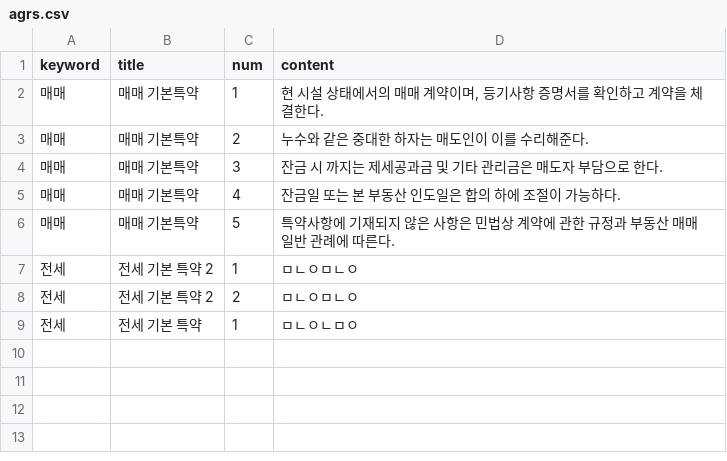
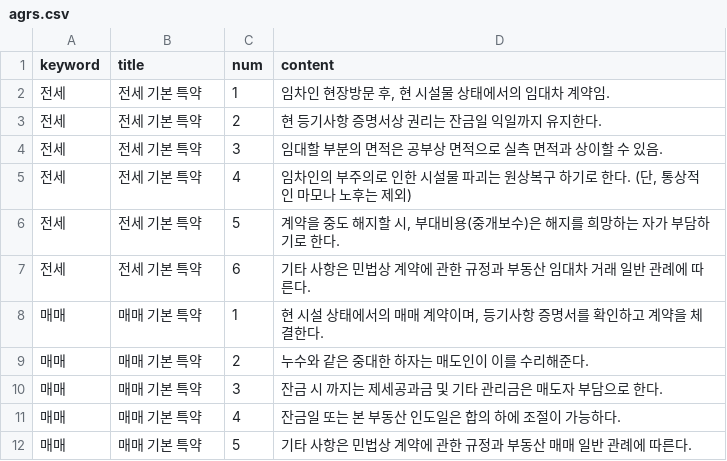
Before and after one commit to seongnam95/REI, a CSV file: data/val/agrs.csv, drawn as a sheet.

```diff
--- a/data/val/agrs.csv
+++ b/data/val/agrs.csv
@@ -1,9 +1,12 @@
 keyword,title,num,content
-매매,매매 기본특약,1,"현 시설 상태에서의 매매 계약이며, 등기사항 증명서를 확인하고 계약을 체결한다."
-매매,매매 기본특약,2,누수와 같은 중대한 하자는 매도인이 이를 수리해준다.
-매매,매매 기본특약,3,잔금 시 까지는 제세공과금 및 기타 관리금은 매도자 부담으로 한다.
-매매,매매 기본특약,4,잔금일 또는 본 부동산 인도일은 합의 하에 조절이 가능하다.
-매매,매매 기본특약,5,특약사항에 기재되지 않은 사항은 민법상 계약에 관한 규정과 부동산 매매 일반 관례에 따른다.
-전세,전세 기본 특약 2,1,ㅁㄴㅇㅁㄴㅇ
-전세,전세 기본 특약 2,2,ㅁㄴㅇㅁㄴㅇ
-전세,전세 기본 특약,1,ㅁㄴㅇㄴㅁㅇ
+전세,전세 기본 특약,1,"임차인 현장방문 후, 현 시설물 상태에서의 임대차 계약임."
+전세,전세 기본 특약,2,현 등기사항 증명서상 권리는 잔금일 익일까지 유지한다.
+전세,전세 기본 특약,3,임대할 부분의 면적은 공부상 면적으로 실측 면적과 상이할 수 있음.
+전세,전세 기본 특약,4,"임차인의 부주의로 인한 시설물 파괴는 원상복구 하기로 한다. (단, 통상적인 마모나 노후는 제외)"
+전세,전세 기본 특약,5,"계약을 중도 해지할 시, 부대비용(중개보수)은 해지를 희망하는 자가 부담하기로 한다."
+전세,전세 기본 특약,6,기타 사항은 민법상 계약에 관한 규정과 부동산 임대차 거래 일반 관례에 따른다.
+매매,매매 기본 특약,1,"현 시설 상태에서의 매매 계약이며, 등기사항 증명서를 확인하고 계약을 체결한다."
+매매,매매 기본 특약,2,누수와 같은 중대한 하자는 매도인이 이를 수리해준다.
+매매,매매 기본 특약,3,잔금 시 까지는 제세공과금 및 기타 관리금은 매도자 부담으로 한다.
+매매,매매 기본 특약,4,잔금일 또는 본 부동산 인도일은 합의 하에 조절이 가능하다.
+매매,매매 기본 특약,5,기타 사항은 민법상 계약에 관한 규정과 부동산 매매 일반 관례에 따른다.
```
Also changed, not shown: 5 other files.
